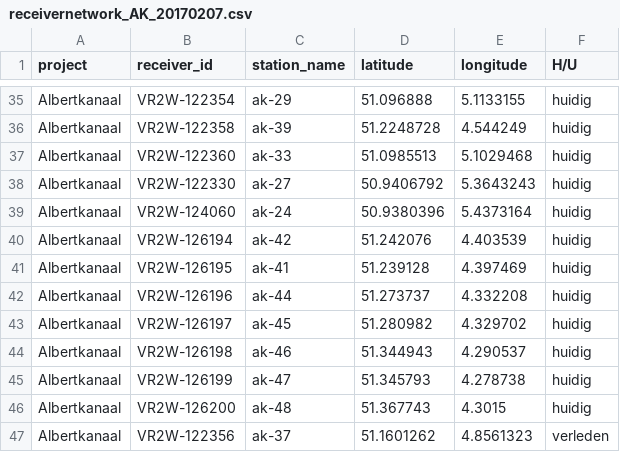
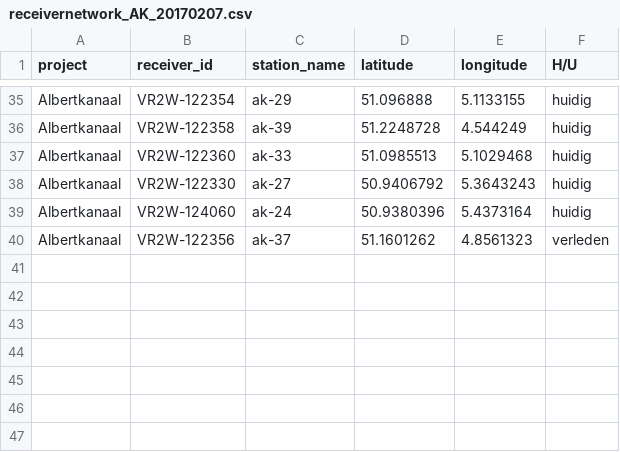
Before and after one commit to inbo/fish-tracking, a CSV file: analysis/receiver_distance_analysis/data/receivernetwork_AK_20170207.csv, drawn as a sheet; only a part is shown, gaps mark what is left out; the diff names each change by its address in the sheet, - before the commit and + after, or states it on an @@ line.

Commit message:
remove doubles in station_names

```diff
--- a/analysis/receiver_distance_analysis/data/receivernetwork_AK_20170207.csv
+++ b/analysis/receiver_distance_analysis/data/receivernetwork_AK_20170207.csv
-row 40: Albertkanaal | VR2W-126194 | ak-42 | 51.242076 | 4.403539 | huidig
-row 41: Albertkanaal | VR2W-126195 | ak-41 | 51.239128 | 4.397469 | huidig
-row 42: Albertkanaal | VR2W-126196 | ak-44 | 51.273737 | 4.332208 | huidig
-row 43: Albertkanaal | VR2W-126197 | ak-45 | 51.280982 | 4.329702 | huidig
-row 44: Albertkanaal | VR2W-126198 | ak-46 | 51.344943 | 4.290537 | huidig
-row 45: Albertkanaal | VR2W-126199 | ak-47 | 51.345793 | 4.278738 | huidig
-row 46: Albertkanaal | VR2W-126200 | ak-48 | 51.367743 | 4.3015 | huidig
```
